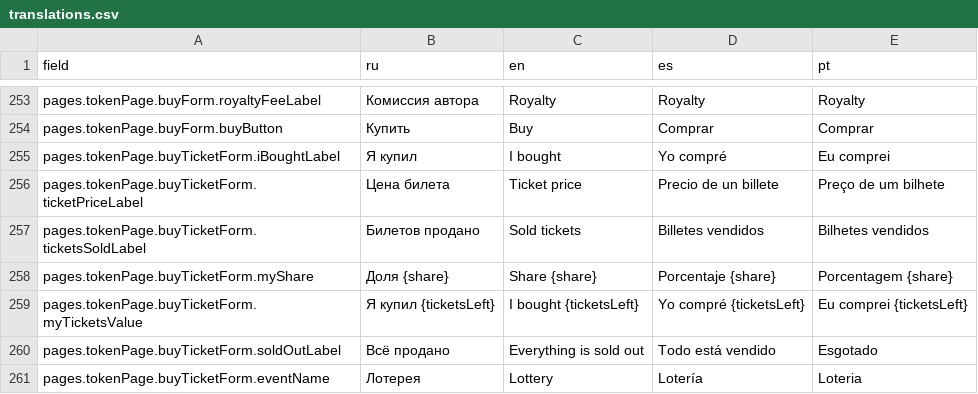
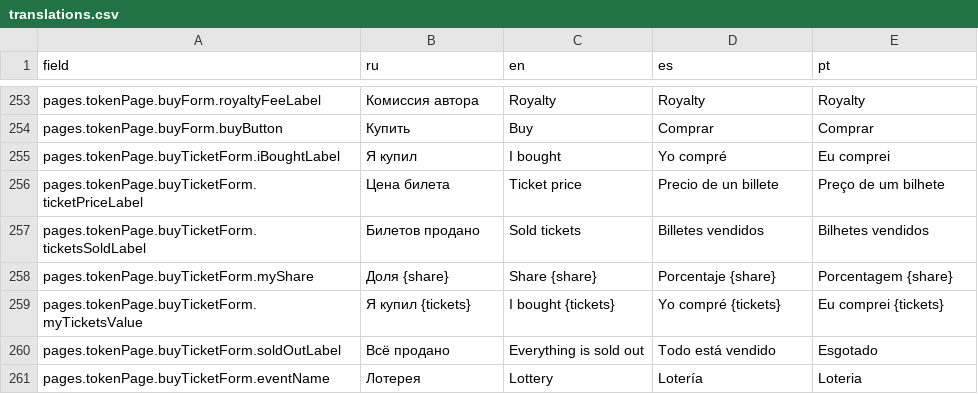
Before and after one commit to fanatica-art/abi, a CSV file: translations/translations.csv, drawn as a sheet; only a part is shown, gaps mark what is left out.

```diff
--- a/translations/translations.csv
+++ b/translations/translations.csv
@@ -259,3 +259,3 @@ pages.tokenPage.buyTicketForm.ticketsSoldLabel,Билетов продано,Sol
 pages.tokenPage.buyTicketForm.myShare,Доля {share},Share {share},Porcentaje {share},Porcentagem {share}
-pages.tokenPage.buyTicketForm.myTicketsValue,Я купил {ticketsLeft},I bought {ticketsLeft},Yo compré {ticketsLeft},Eu comprei {ticketsLeft}
+pages.tokenPage.buyTicketForm.myTicketsValue,Я купил {tickets},I bought {tickets},Yo compré {tickets},Eu comprei {tickets}
 pages.tokenPage.buyTicketForm.soldOutLabel,Всё продано,Everything is sold out,Todo está vendido,Esgotado
```
Also changed, not shown: 4 other files.
